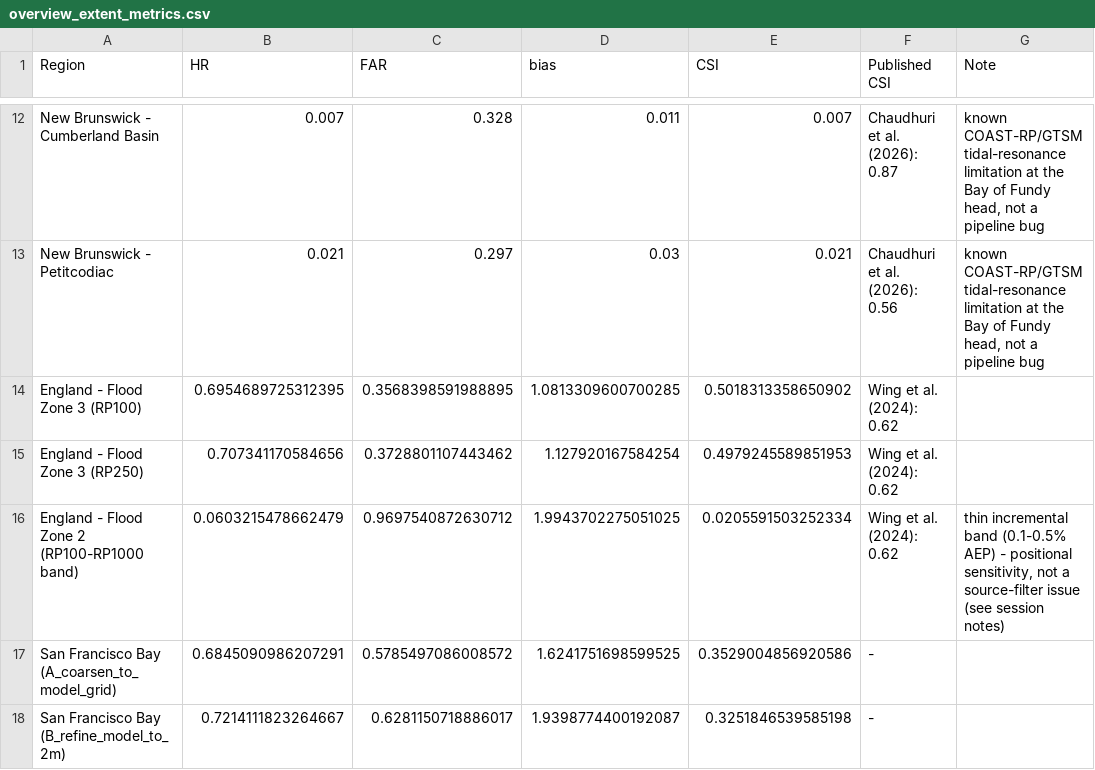
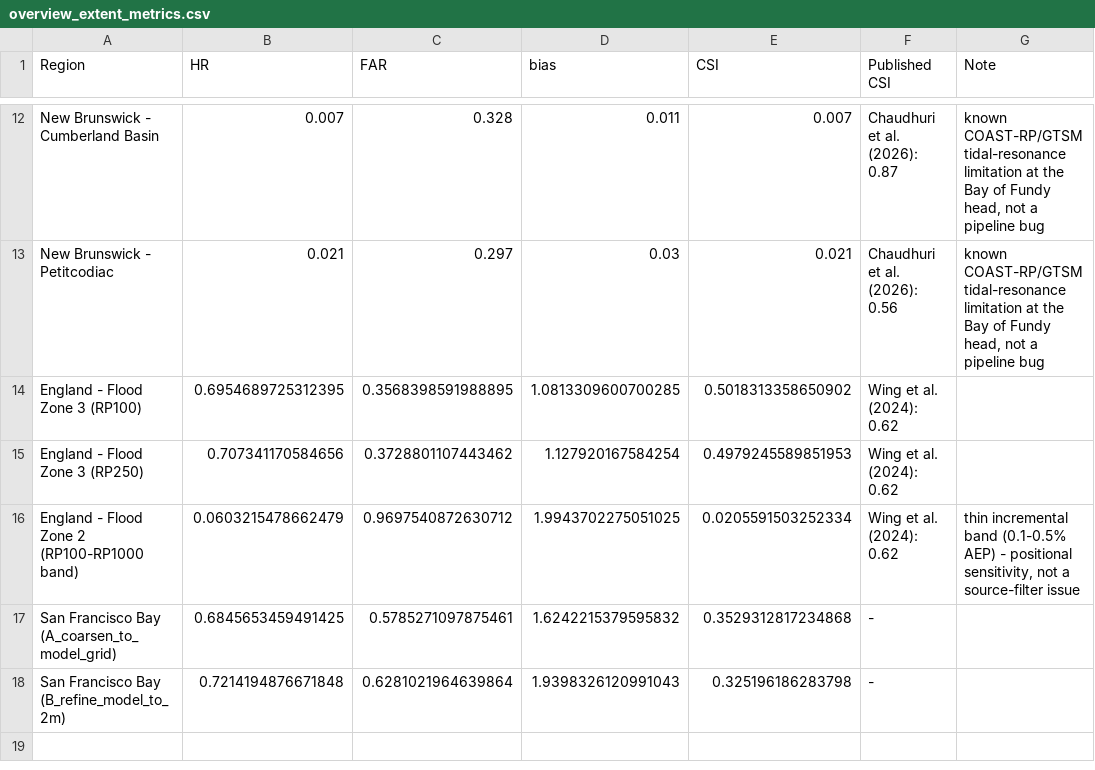
Before and after one commit to JuliusSchlumberger/GFM_Matrix_Snakemake, a CSV file: validation/overview_extent_metrics.csv, drawn as a sheet; only a part is shown, gaps mark what is left out.

```diff
--- a/validation/overview_extent_metrics.csv
+++ b/validation/overview_extent_metrics.csv
@@ -15,4 +15,4 @@ England - Flood Zone 3 (RP100),0.6954689725312395,0.3568398591988895,1.081330960
 England - Flood Zone 3 (RP250),0.707341170584656,0.3728801107443462,1.127920167584254,0.4979245589851953,Wing et al. (2024): 0.62,
-England - Flood Zone 2 (RP100-RP1000 band),0.0603215478662479,0.9697540872630712,1.9943702275051025,0.0205591503252334,Wing et al. (2024): 0.62,"thin incremental band (0.1-0.5% AEP) - positional sensitivity, not a source-filter issue (see session notes)"
-San Francisco Bay (A_coarsen_to_model_grid),0.6845090986207291,0.5785497086008572,1.6241751698599525,0.3529004856920586,-,
-San Francisco Bay (B_refine_model_to_2m),0.7214111823264667,0.6281150718886017,1.9398774400192087,0.3251846539585198,-,
+England - Flood Zone 2 (RP100-RP1000 band),0.0603215478662479,0.9697540872630712,1.9943702275051025,0.0205591503252334,Wing et al. (2024): 0.62,"thin incremental band (0.1-0.5% AEP) - positional sensitivity, not a source-filter issue"
+San Francisco Bay (A_coarsen_to_model_grid),0.6845653459491425,0.5785271097875461,1.6242215379595832,0.3529312817234868,-,
+San Francisco Bay (B_refine_model_to_2m),0.7214194876671848,0.6281021964639864,1.9398326120991043,0.325196186283798,-,
```
Also changed, not shown: validation/comparison_vs_published.csv, validation/overview_sf_bay_depth.csv.
